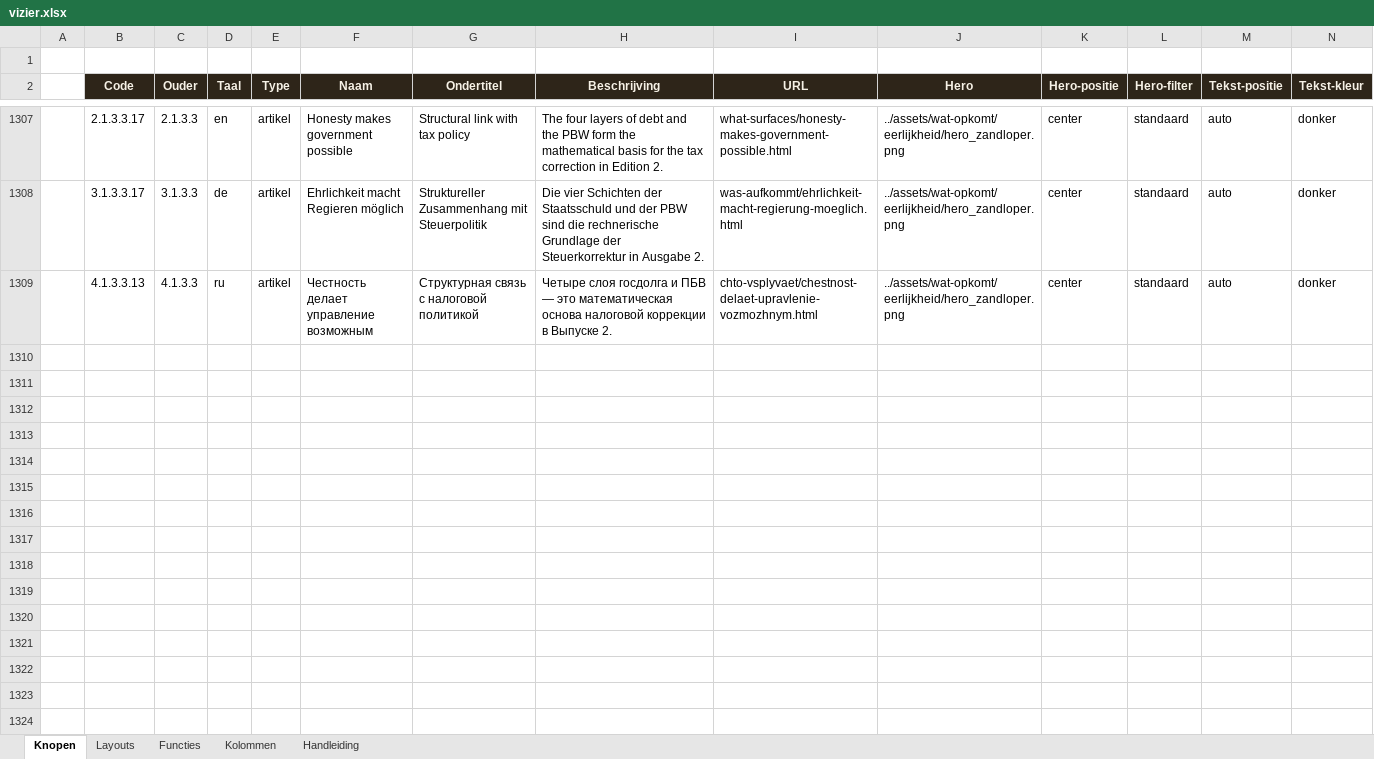
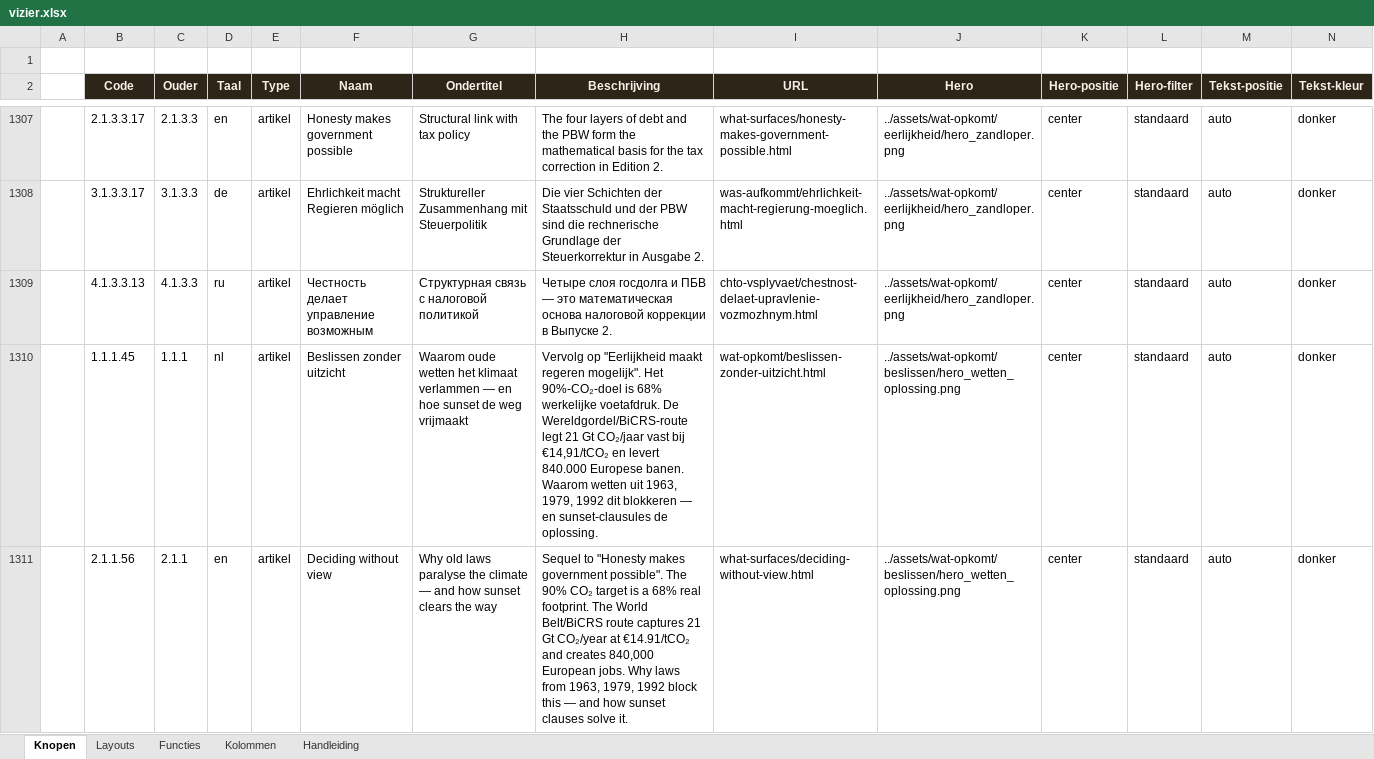
Before and after one commit to koosvanM/openvizier, an Excel workbook: nl/_data/vizier.xlsx, sheet Knopen, drawn as a sheet; only a part is shown, gaps mark what is left out; values as stored, in another font and other column widths than the file's, no borders; rows hold the shown columns only; the diff covers the shown part only; the diff names each change by its address in the sheet, - before the commit and + after, or states it on an @@ line.

Commit message:
publiceer: Beslissen zonder uitzicht (NL/EN/DE/RU)
Vervolg op 'Eerlijkheid maakt regeren mogelijk' - klimaat-editie.

- 4 artikelen (Palma, 20 juli 2026, Klimaat-editie)
- 5 illustraties: hero + 4 grafieken (dashboard-error, corridor-segmenten, banen, wetten-leeftijd)
- Volledige Wereldgordel-tabel per corridor
- Vormgeving: tussenkopjes in bordeaux #7a1f2b, kerncijfers 64x in <strong>
- 5 stinger-blockquotes + slotkader
- Dagkrant-banners in groen-teal (klimaat-thema) op alle 4 voorpaginas
- Matrix: 8 rijen (4 talen x Nieuw + Editie 2)
- Verkennen-lijst geregenereerd
- Link-audit: 0 gebroken

```diff
--- a/nl/_data/vizier.xlsx (sheet Knopen)
+++ b/nl/_data/vizier.xlsx (sheet Knopen)
+row 1310:  | 1.1.1.45 | 1.1.1 | nl | artikel | Beslissen zonder uitzicht | Waarom oude wetten het klimaat verlammen — en hoe sunset de weg vrijmaakt | Vervolg op "Eerlijkheid maakt regeren mogelijk". Het 90%-CO₂-doel is 68% werkelijke voetafdruk. De Wereldgordel/BiCRS-route legt 21 Gt CO₂/jaar vast bij €14,91/tCO₂ en levert 840.000 Europese banen. Waarom wetten uit 1963, 1979, 1992 dit blokkeren — en sunset-clausules de oplossing. | wat-opkomt/beslissen-zonder-uitzicht.html | ../assets/wat-opkomt/beslissen/hero_wetten_oplossing.png | center | standaard | auto | donker
+row 1311:  | 2.1.1.56 | 2.1.1 | en | artikel | Deciding without view | Why old laws paralyse the climate — and how sunset clears the way | Sequel to "Honesty makes government possible". The 90% CO₂ target is a 68% real footprint. The World Belt/BiCRS route captures 21 Gt CO₂/year at €14.91/tCO₂ and creates 840,000 European jobs. Why laws from 1963, 1979, 1992 block this — and how sunset clauses solve it. | what-surfaces/deciding-without-view.html | ../assets/wat-opkomt/beslissen/hero_wetten_oplossing.png | center | standaard | auto | donker
```
Also changed, not shown: 6 added rows elsewhere in this sheet, 22 other files.
